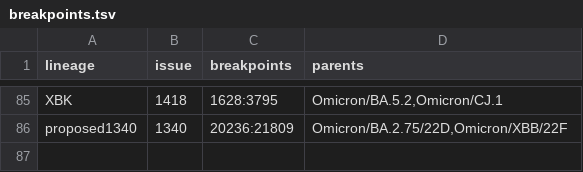
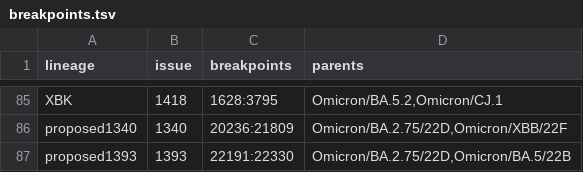
Before and after one commit to ktmeaton/ncov-recombinant, a TSV file: resources/breakpoints.tsv, drawn as a sheet; only a part is shown, gaps mark what is left out; the diff names each change by its address in the sheet, - before the commit and + after, or states it on an @@ line.

Commit message:
resources: add proposed1393 to breakpoints #211

```diff
--- a/resources/breakpoints.tsv
+++ b/resources/breakpoints.tsv
+row 87: proposed1393 | 1393 | 22191:22330 | Omicron/BA.2.75/22D,Omicron/BA.5/22B
```
Also changed, not shown: resources/issues.tsv.
